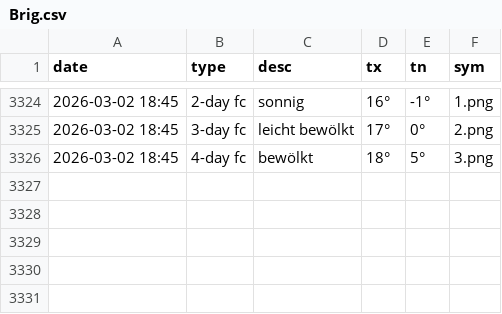
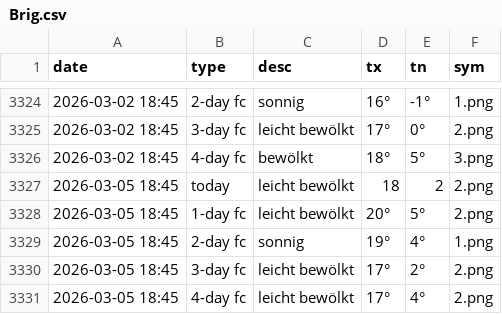
Before and after one commit to amannj/Scrapeo, a CSV file: data/Brig.csv, drawn as a sheet; only a part is shown, gaps mark what is left out.

```diff
--- a/data/Brig.csv
+++ b/data/Brig.csv
@@ -3326 +3326,6 @@ date,type,desc,tx,tn,sym
 2026-03-02 18:45,4-day fc,bewölkt,18°,5°,3.png
+2026-03-05 18:45,today,leicht bewölkt,18,2,2.png
+2026-03-05 18:45,1-day fc,leicht bewölkt,20°,5°,2.png
+2026-03-05 18:45,2-day fc,sonnig,19°,4°,1.png
+2026-03-05 18:45,3-day fc,leicht bewölkt,17°,2°,2.png
+2026-03-05 18:45,4-day fc,leicht bewölkt,17°,4°,2.png
```
Also changed, not shown: data/Basel.csv, data/Bern.csv, 6 other files.
